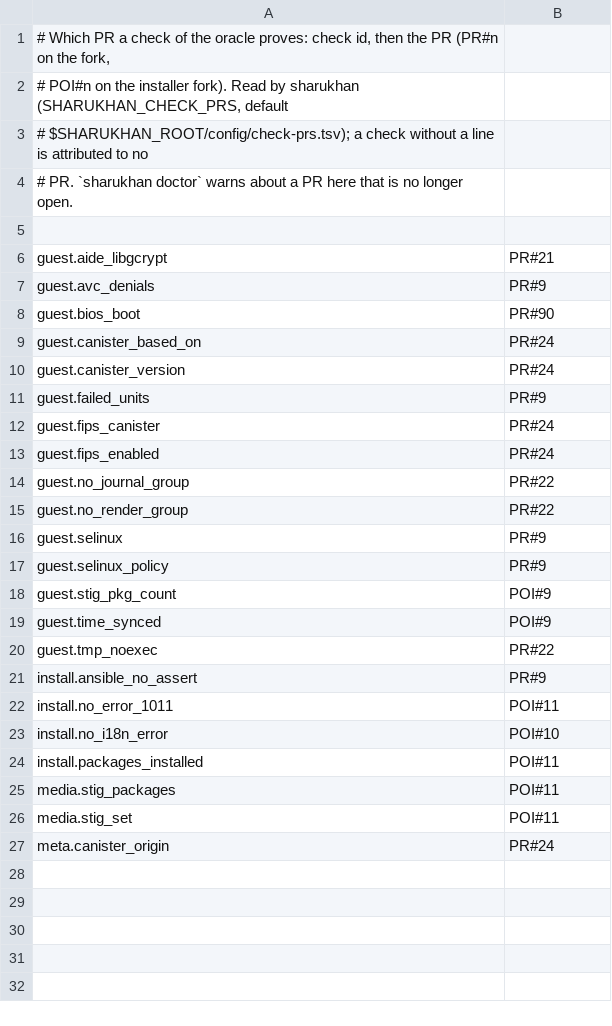
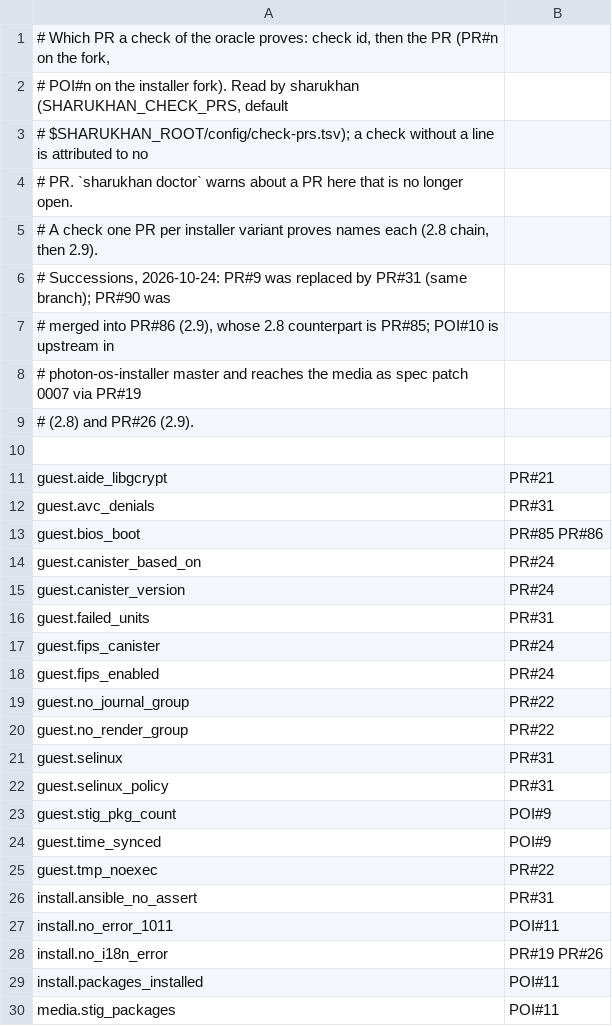
Before and after one commit to dcasota/photonos-scripts, a TSV file: staging/mission-control/config/check-prs.tsv, drawn as a sheet; only a part is shown; the shorter side is filled out with more unchanged rows.

```diff
--- a/staging/mission-control/config/check-prs.tsv
+++ b/staging/mission-control/config/check-prs.tsv
@@ -4,9 +4,14 @@
 # PR. `sharukhan doctor` warns about a PR here that is no longer open.
+# A check one PR per installer variant proves names each (2.8 chain, then 2.9).
+# Successions, 2026-10-24: PR#9 was replaced by PR#31 (same branch); PR#90 was
+# merged into PR#86 (2.9), whose 2.8 counterpart is PR#85; POI#10 is upstream in
+# photon-os-installer master and reaches the media as spec patch 0007 via PR#19
+# (2.8) and PR#26 (2.9).
 
 guest.aide_libgcrypt	PR#21
-guest.avc_denials	PR#9
-guest.bios_boot	PR#90
+guest.avc_denials	PR#31
+guest.bios_boot	PR#85 PR#86
 guest.canister_based_on	PR#24
 guest.canister_version	PR#24
-guest.failed_units	PR#9
+guest.failed_units	PR#31
 guest.fips_canister	PR#24
@@ -15,4 +20,4 @@ guest.no_journal_group	PR#22
 guest.no_render_group	PR#22
-guest.selinux	PR#9
-guest.selinux_policy	PR#9
+guest.selinux	PR#31
+guest.selinux_policy	PR#31
 guest.stig_pkg_count	POI#9
@@ -20,5 +25,5 @@ guest.time_synced	POI#9
 guest.tmp_noexec	PR#22
-install.ansible_no_assert	PR#9
+install.ansible_no_assert	PR#31
 install.no_error_1011	POI#11
-install.no_i18n_error	POI#10
+install.no_i18n_error	PR#19 PR#26
 install.packages_installed	POI#11
```
Also changed, not shown: 2 other files.
